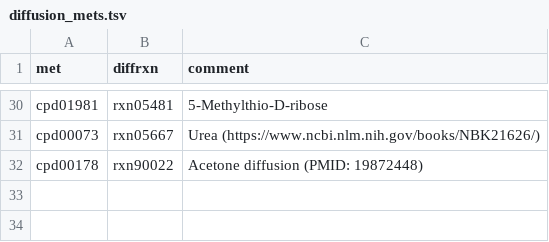
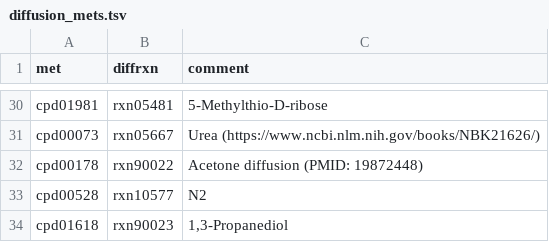
Before and after one commit to jotech/gapseq, a TSV file: dat/diffusion_mets.tsv, drawn as a sheet; only a part is shown, gaps mark what is left out; the diff names each change by its address in the sheet, - before the commit and + after, or states it on an @@ line.

```diff
--- a/dat/diffusion_mets.tsv
+++ b/dat/diffusion_mets.tsv
+row 33: cpd00528 | rxn10577 | N2
+row 34: cpd01618 | rxn90023 | 1,3-Propanediol
```
Also changed, not shown: dat/corrections_seed_reactionDB.tsv, 1 other file.
